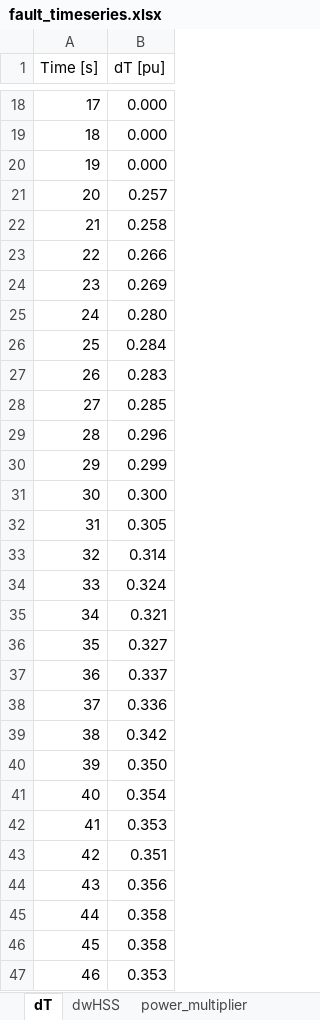
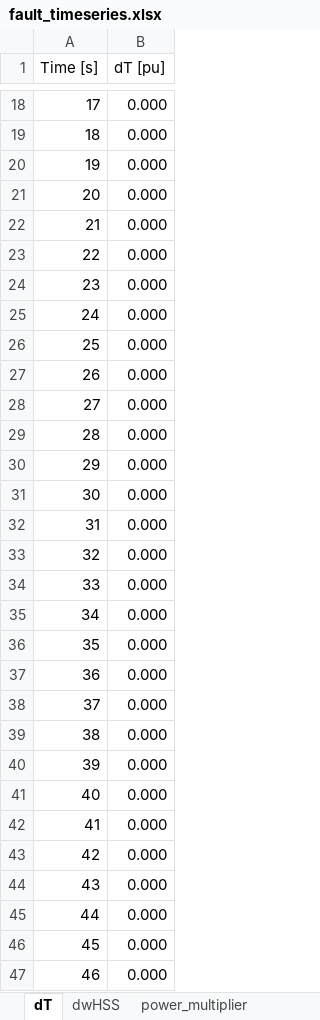
Before and after one commit to badeshiben/Fault-Impact-Reduction-Control-Module, an Excel workbook: CART dependencies/fault_timeseries.xlsx, sheet dT, drawn as a sheet; only a part is shown, gaps mark what is left out; values as stored, in another font and other column widths than the file's, no borders; the diff covers the shown part only; the diff names each change by its address in the sheet, - before the commit and + after, or states it on an @@ line.

```diff
--- a/CART dependencies/fault_timeseries.xlsx (sheet dT)
+++ b/CART dependencies/fault_timeseries.xlsx (sheet dT)
-B21 (dT [pu]): 0.257
+B21 (dT [pu]): 0.000
-B22 (dT [pu]): 0.258
+B22 (dT [pu]): 0.000
-B23 (dT [pu]): 0.266
+B23 (dT [pu]): 0.000
-B24 (dT [pu]): 0.269
+B24 (dT [pu]): 0.000
-B25 (dT [pu]): 0.280
+B25 (dT [pu]): 0.000
-B26 (dT [pu]): 0.284
+B26 (dT [pu]): 0.000
-B27 (dT [pu]): 0.283
+B27 (dT [pu]): 0.000
-B28 (dT [pu]): 0.285
+B28 (dT [pu]): 0.000
-B29 (dT [pu]): 0.296
+B29 (dT [pu]): 0.000
-B30 (dT [pu]): 0.299
+B30 (dT [pu]): 0.000
-B31 (dT [pu]): 0.300
+B31 (dT [pu]): 0.000
-B32 (dT [pu]): 0.305
+B32 (dT [pu]): 0.000
-B33 (dT [pu]): 0.314
+B33 (dT [pu]): 0.000
-B34 (dT [pu]): 0.324
+B34 (dT [pu]): 0.000
-B35 (dT [pu]): 0.321
+B35 (dT [pu]): 0.000
-B36 (dT [pu]): 0.327
+B36 (dT [pu]): 0.000
-B37 (dT [pu]): 0.337
+B37 (dT [pu]): 0.000
-B38 (dT [pu]): 0.336
+B38 (dT [pu]): 0.000
-B39 (dT [pu]): 0.342
+B39 (dT [pu]): 0.000
-B40 (dT [pu]): 0.350
+B40 (dT [pu]): 0.000
-B41 (dT [pu]): 0.354
+B41 (dT [pu]): 0.000
-B42 (dT [pu]): 0.353
+B42 (dT [pu]): 0.000
-B43 (dT [pu]): 0.351
+B43 (dT [pu]): 0.000
-B44 (dT [pu]): 0.356
+B44 (dT [pu]): 0.000
-B45:B46 (dT [pu]): 0.358
+B45:B46 (dT [pu]): 0.000
-B47 (dT [pu]): 0.353
+B47 (dT [pu]): 0.000
```
Also changed, not shown: 4 edited cells elsewhere in this sheet, sheet dwHSS, sheet ax, sheet power_multiplier, 16 other files.
